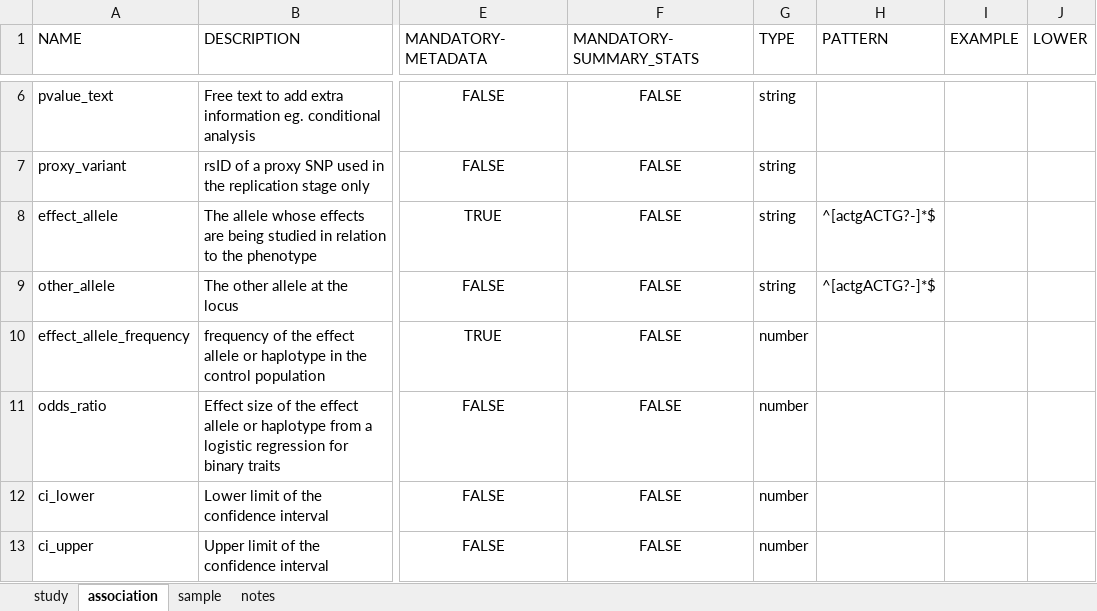
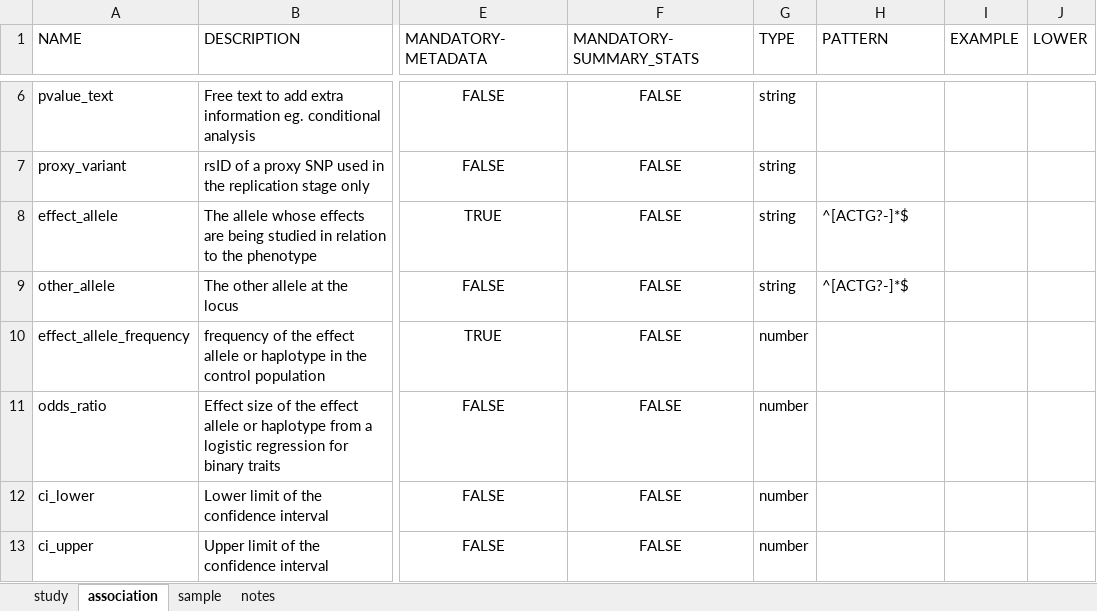
Before and after one commit to EBISPOT/gwas-template-services, an Excel workbook: schema_definitions/template_schema_v1.4.xlsx, sheet association, drawn as a sheet; only a part is shown, gaps mark what is left out; values as stored, in another font and other column widths than the file's, no borders; the diff names each change by its address in the sheet, - before the commit and + after, or states it on an @@ line.

Commit message:
Minor changes in the schema

```diff
--- a/schema_definitions/template_schema_v1.4.xlsx (sheet association)
+++ b/schema_definitions/template_schema_v1.4.xlsx (sheet association)
-H8:H9 (PATTERN): ^[actgACTG?-]*$
+H8:H9 (PATTERN): ^[ACTG?-]*$
```
Also changed, not shown: sheet study.
